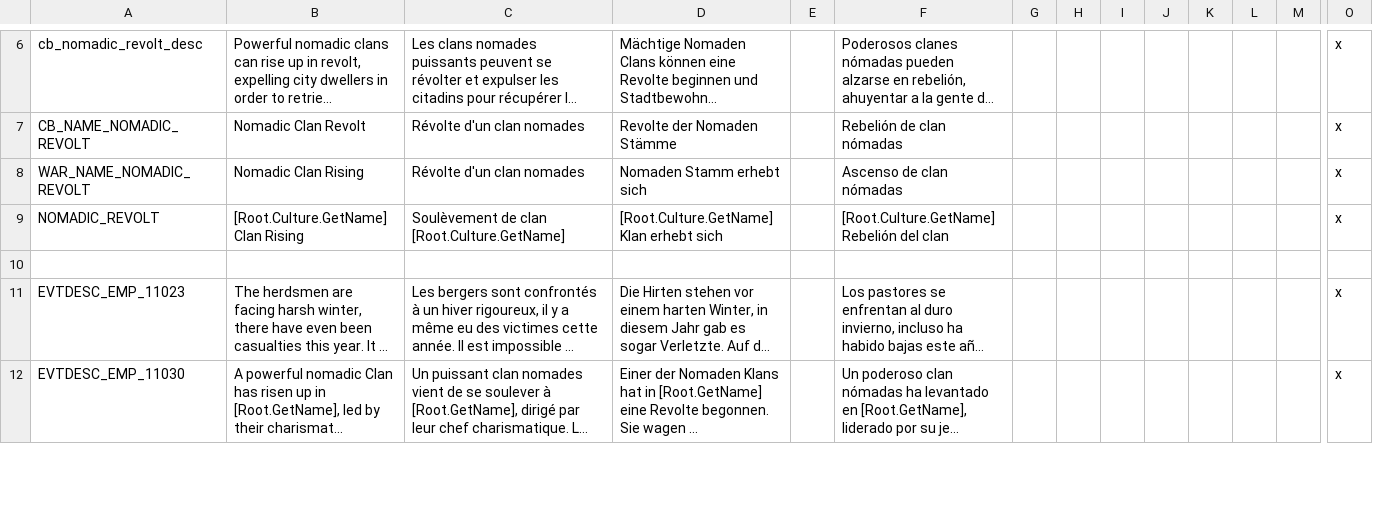
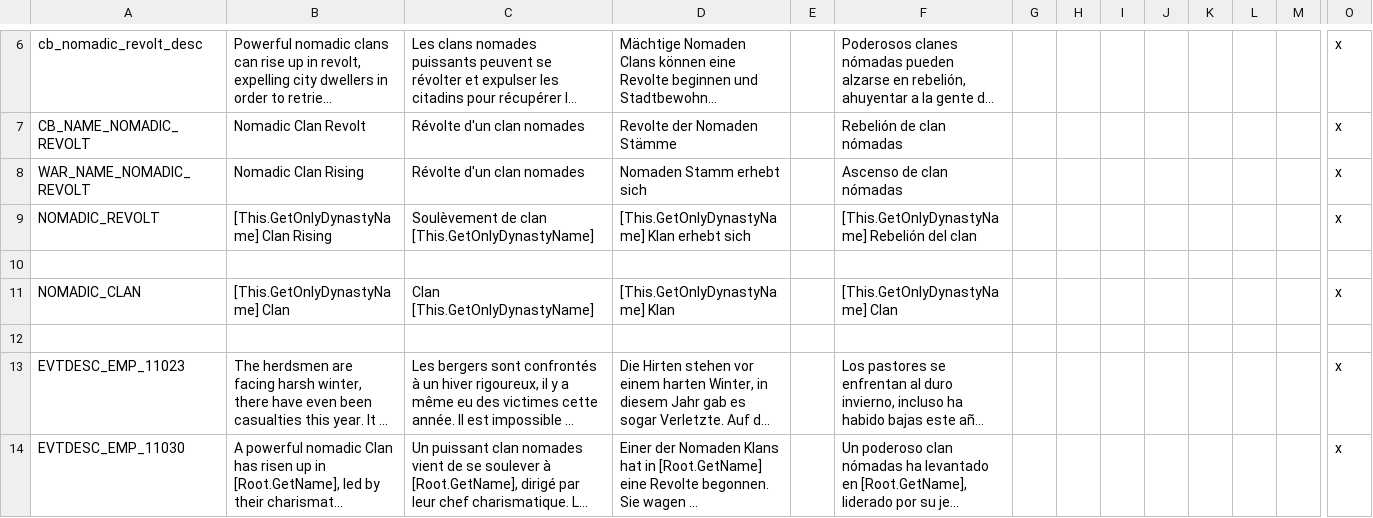
Before and after one commit to Aerotinge/TingedSlate, a CSV file: localisation/99_EMP_nomadic_tribal.csv (was localisation/99_TS_nomadic_tribal_events.csv), drawn as a sheet; only a part is shown, gaps mark what is left out; long unchanged cells end in …; rows hold the shown columns only; the diff names each change by its address in the sheet, - before the commit and + after, or states it on an @@ line.

```diff
--- a/localisation/99_TS_nomadic_tribal_events.csv
+++ b/localisation/99_EMP_nomadic_tribal.csv
-B9: [Root.Culture.GetName] Clan Rising
+B9: [This.GetOnlyDynastyName] Clan Rising
-C9: Soulèvement de clan [Root.Culture.GetName]
+C9: Soulèvement de clan [This.GetOnlyDynastyName]
-D9: [Root.Culture.GetName] Klan erhebt sich
+D9: [This.GetOnlyDynastyName] Klan erhebt sich
-F9: [Root.Culture.GetName] Rebelión del clan
+F9: [This.GetOnlyDynastyName] Rebelión del clan
+row 10: (empty)
+row 11: NOMADIC_CLAN | [This.GetOnlyDynastyName] Clan | Clan [This.GetOnlyDynastyName] | [This.GetOnlyDynastyName] Klan |  | [This.GetOnlyDynastyName] Clan |  |  |  |  |  |  |  | x
```
Also changed, not shown: localisation/00_character_titles.csv, localisation/00_cultural_titles.csv, 16 other files.
